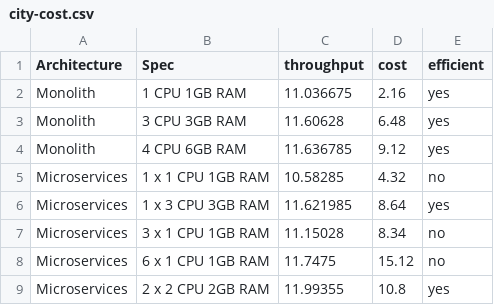
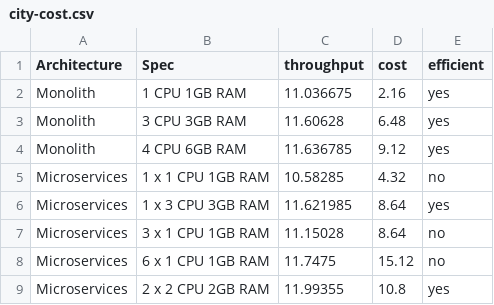
Before and after one commit to przybylek/Monolith-vs-Microservices, a CSV file: AzureSpringCloud/city-cost.csv, drawn as a sheet.

Commit message:
bugs in cost fixed

```diff
--- a/AzureSpringCloud/city-cost.csv
+++ b/AzureSpringCloud/city-cost.csv
@@ -6,3 +6,3 @@ Microservices,1 x 1 CPU 1GB RAM,10.58285,4.32,no
 Microservices,1 x 3 CPU 3GB RAM,11.621985,8.64,yes
-Microservices,3 x 1 CPU 1GB RAM,11.15028,8.34,no
+Microservices,3 x 1 CPU 1GB RAM,11.15028,8.64,no
 Microservices,6 x 1 CPU 1GB RAM,11.7475,15.12,no
```
Also changed, not shown: AzureSpringCloud/route-cost.csv, 3 other files.
